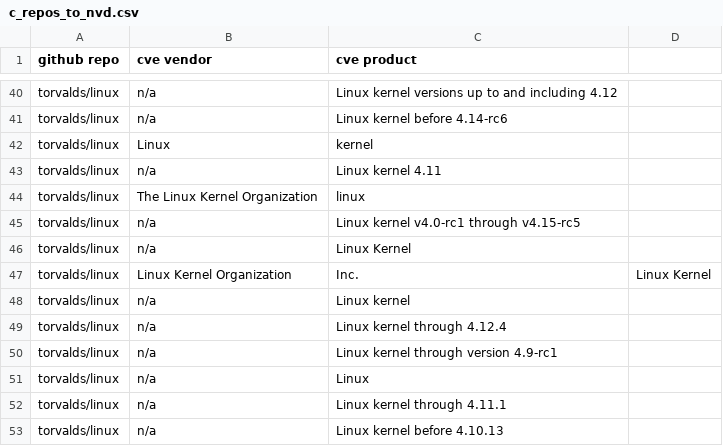
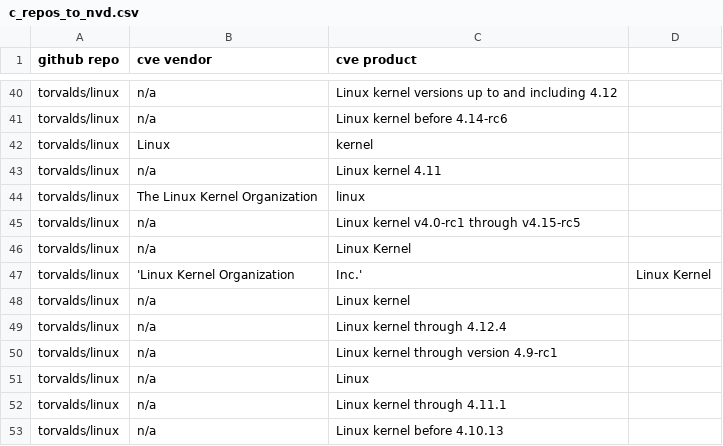
Before and after one commit to VulnerabilityHistoryProject/mega-foss, a CSV file: lists/c_repos_to_nvd.csv, drawn as a sheet; only a part is shown, gaps mark what is left out.

Commit message:
Update c_repos_to_nvd.csv

```diff
--- a/lists/c_repos_to_nvd.csv
+++ b/lists/c_repos_to_nvd.csv
@@ -46,3 +46,3 @@ torvalds/linux,n/a,Linux kernel v4.0-rc1 through v4.15-rc5
 torvalds/linux,n/a,Linux Kernel
-torvalds/linux,Linux Kernel Organization, Inc.,Linux Kernel
+torvalds/linux,'Linux Kernel Organization, Inc.',Linux Kernel
 torvalds/linux,n/a,Linux kernel
```
